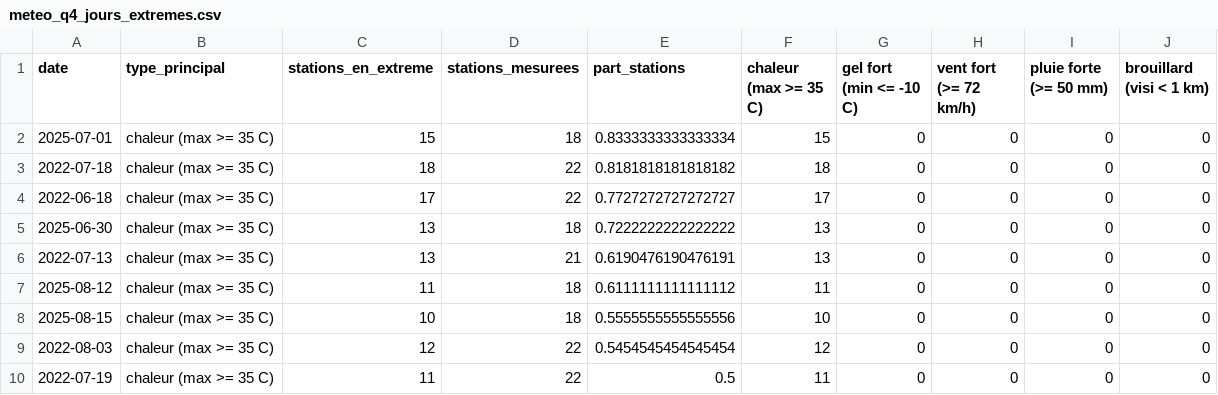
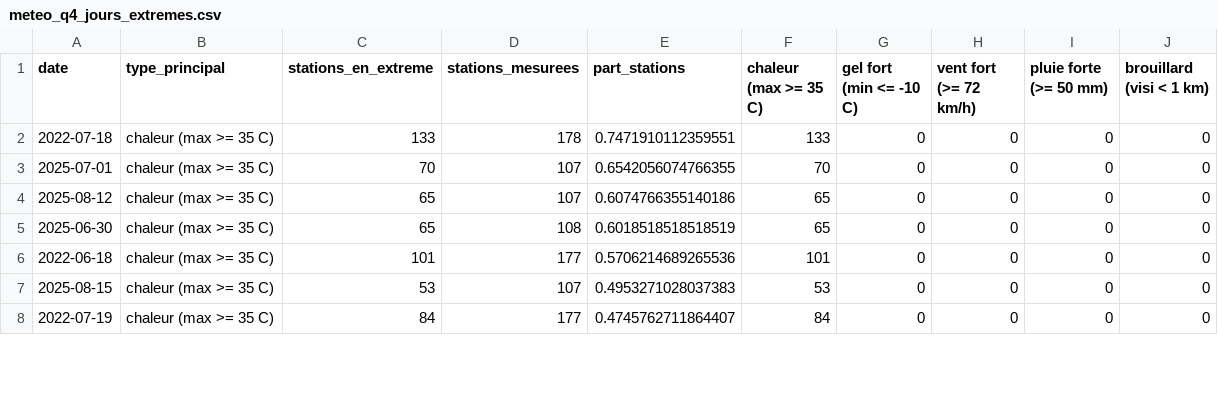
Before and after one commit to AbdelhaK2003/Projet-UrbanHub, a CSV file: rapports/meteo_q4_jours_extremes.csv, drawn as a sheet; only a part is shown; the diff covers the shown part only.

```diff
--- a/rapports/meteo_q4_jours_extremes.csv
+++ b/rapports/meteo_q4_jours_extremes.csv
@@ -1,10 +1,8 @@
 date,type_principal,stations_en_extreme,stations_mesurees,part_stations,chaleur (max >= 35 C),gel fort (min <= -10 C),vent fort (>= 72 km/h),pluie forte (>= 50 mm),brouillard (visi < 1 km)
-2025-07-01,chaleur (max >= 35 C),15,18,0.8333333333333334,15,0,0,0,0
-2022-07-18,chaleur (max >= 35 C),18,22,0.8181818181818182,18,0,0,0,0
-2022-06-18,chaleur (max >= 35 C),17,22,0.7727272727272727,17,0,0,0,0
-2025-06-30,chaleur (max >= 35 C),13,18,0.7222222222222222,13,0,0,0,0
-2022-07-13,chaleur (max >= 35 C),13,21,0.6190476190476191,13,0,0,0,0
-2025-08-12,chaleur (max >= 35 C),11,18,0.6111111111111112,11,0,0,0,0
-2025-08-15,chaleur (max >= 35 C),10,18,0.5555555555555556,10,0,0,0,0
-2022-08-03,chaleur (max >= 35 C),12,22,0.5454545454545454,12,0,0,0,0
-2022-07-19,chaleur (max >= 35 C),11,22,0.5,11,0,0,0,0
+2022-07-18,chaleur (max >= 35 C),133,178,0.7471910112359551,133,0,0,0,0
+2025-07-01,chaleur (max >= 35 C),70,107,0.6542056074766355,70,0,0,0,0
+2025-08-12,chaleur (max >= 35 C),65,107,0.6074766355140186,65,0,0,0,0
+2025-06-30,chaleur (max >= 35 C),65,108,0.6018518518518519,65,0,0,0,0
+2022-06-18,chaleur (max >= 35 C),101,177,0.5706214689265536,101,0,0,0,0
+2025-08-15,chaleur (max >= 35 C),53,107,0.4953271028037383,53,0,0,0,0
+2022-07-19,chaleur (max >= 35 C),84,177,0.4745762711864407,84,0,0,0,0
```
Also changed, not shown: 3 added rows, 1 removed row and 48 edited cells elsewhere in this file, rapports/meteo_q1_periodes_anormales.csv, rapports/meteo_q2_correlations.csv, 31 other files.
